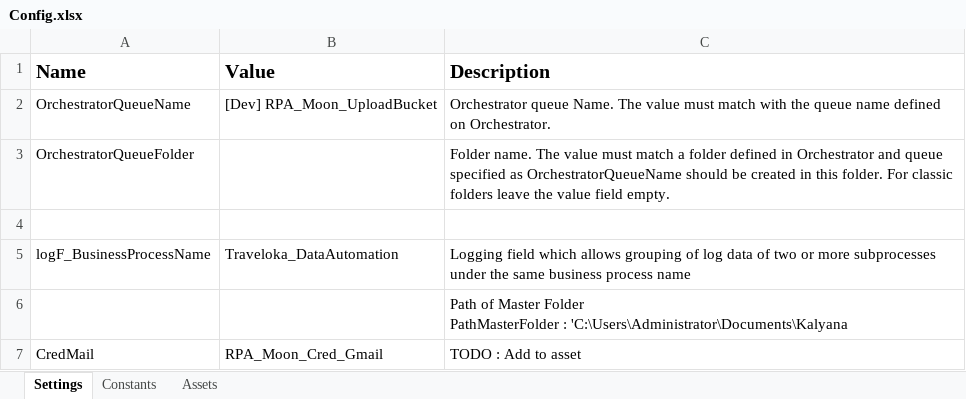
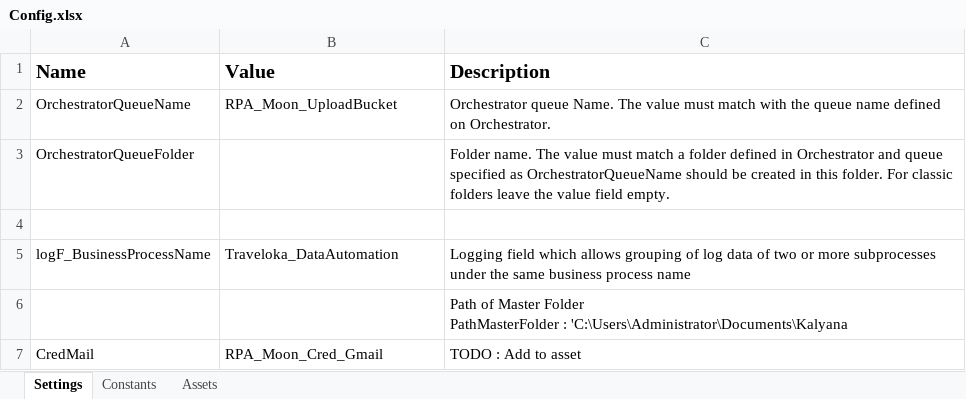
Before and after one commit to v-rifqipinasthika/dataautomation_personal, an Excel workbook: Traveloka_DataAutomation_Portal_Molpaymyr/Data/Config.xlsx, sheet Settings, drawn as a sheet; values as stored, in another font and other column widths than the file's, no borders; the diff names each change by its address in the sheet, - before the commit and + after, or states it on an @@ line.

```diff
--- a/Traveloka_DataAutomation_Portal_Molpaymyr/Data/Config.xlsx (sheet Settings)
+++ b/Traveloka_DataAutomation_Portal_Molpaymyr/Data/Config.xlsx (sheet Settings)
-B2 (Value): [Dev] RPA_Moon_UploadBucket
+B2 (Value): RPA_Moon_UploadBucket
```
Also changed, not shown: sheet Assets, 9 other files.
